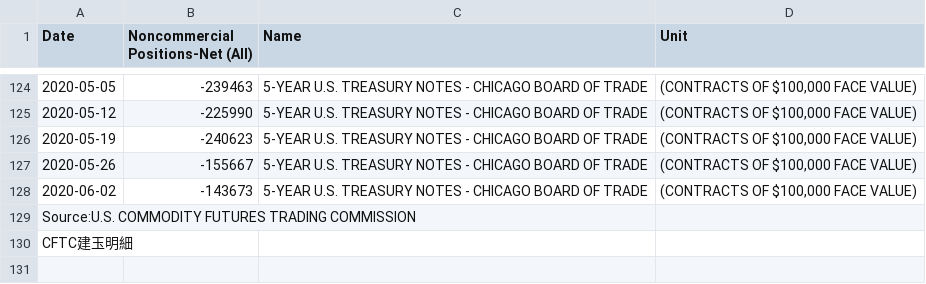
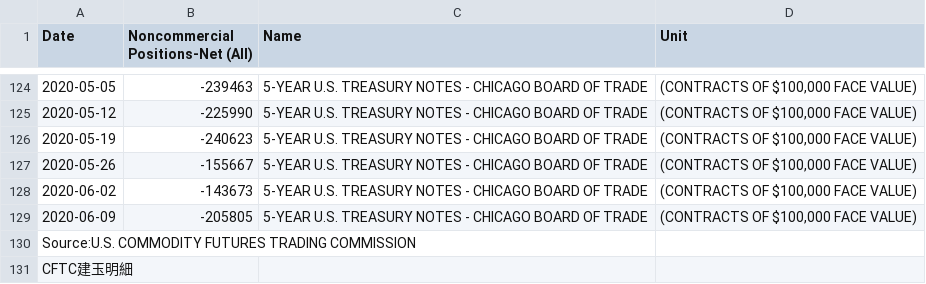
Before and after one commit to am-consulting/csvdata, a CSV file: cftc5-yearu.s.treasurynotes.csv, drawn as a sheet; only a part is shown, gaps mark what is left out; the diff names each change by its address in the sheet, - before the commit and + after, or states it on an @@ line.

```diff
--- a/cftc5-yearu.s.treasurynotes.csv
+++ b/cftc5-yearu.s.treasurynotes.csv
+row 129: 2020-06-09 | -205805 | 5-YEAR U.S. TREASURY NOTES - CHICAGO BOARD OF TRADE | (CONTRACTS OF $100,000 FACE VALUE)
```
Also changed, not shown: cftc10-yearu.s.treasurynotes.csv, cftc2-yearu.s.treasurynotes.csv, 15 other files.
